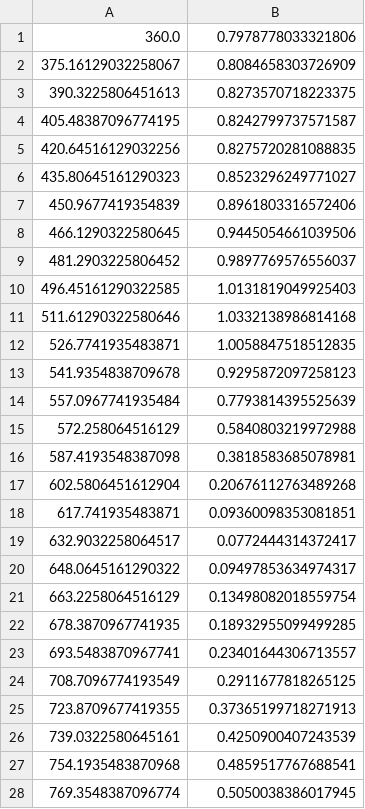
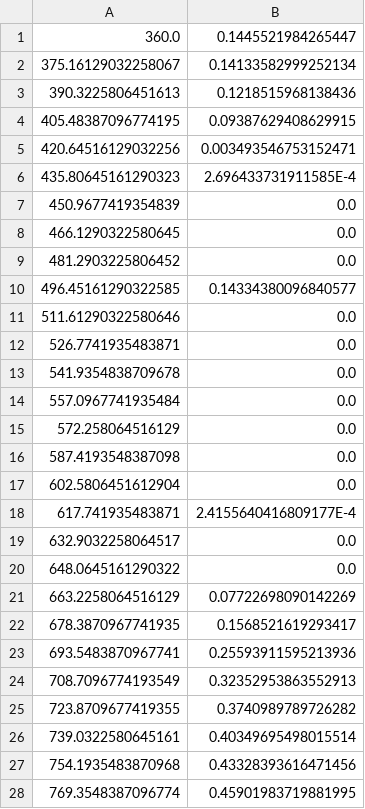
Before and after one commit to snowjak88/rays, a CSV file: rays/core/data/rgb-spectra/cyan.csv, drawn as a sheet; only a part is shown; the diff covers the shown part only.

Commit message:
A number of fixes, primarily to how Spectra are handled.
:core
- Introduced a new Colorspace, RGB_Gammaless, representing the gamma-*uncorrected* sRGB colorspace. (Gamma-correction introduces nasty non-linearities into the conversion-process.)
- SpectralPowerDistribution.fromRGB() now works using this new gammaless sRGB, instead of vanilla sRGB
- By default, now, XYZ.fromSpectrum() keeps physical units
- In general, more documentation revolving around the meanings (i.e., physical units) of some method parameters and return-values

:spectrum-generator
- Spectra generation has been modified to fit either XYZ or RGB_Gammaless values. (You still provide target-values in RGB, but they are converted to either of the two other Colorspaces when performing the "distance" calculations.)
- Added several other properties, which can naturally be adjusted at run-time via the command-line

:worker
- Patched a hole whereby executing on a 1-core CPU would cause the worker-process to not spawn any RenderTask-executing threads

```diff
--- a/rays/core/data/rgb-spectra/cyan.csv
+++ b/rays/core/data/rgb-spectra/cyan.csv
@@ -1,28 +1,28 @@
-360.0,0.7978778033321806
-375.16129032258067,0.8084658303726909
-390.3225806451613,0.8273570718223375
-405.48387096774195,0.8242799737571587
-420.64516129032256,0.8275720281088835
-435.80645161290323,0.8523296249771027
-450.9677419354839,0.8961803316572406
-466.1290322580645,0.9445054661039506
-481.2903225806452,0.9897769576556037
-496.45161290322585,1.0131819049925403
-511.61290322580646,1.0332138986814168
-526.7741935483871,1.0058847518512835
-541.9354838709678,0.9295872097258123
-557.0967741935484,0.7793814395525639
-572.258064516129,0.5840803219972988
-587.4193548387098,0.3818583685078981
-602.5806451612904,0.20676112763489268
-617.741935483871,0.09360098353081851
-632.9032258064517,0.0772444314372417
-648.0645161290322,0.09497853634974317
-663.2258064516129,0.13498082018559754
-678.3870967741935,0.18932955099499285
-693.5483870967741,0.23401644306713557
-708.7096774193549,0.2911677818265125
-723.8709677419355,0.37365199718271913
-739.0322580645161,0.4250900407243539
-754.1935483870968,0.4859517767688541
-769.3548387096774,0.5050038386017945
+360.0,0.1445521984265447
+375.16129032258067,0.14133582999252134
+390.3225806451613,0.1218515968138436
+405.48387096774195,0.09387629408629915
+420.64516129032256,0.003493546753152471
+435.80645161290323,2.696433731911585E-4
+450.9677419354839,0.0
+466.1290322580645,0.0
+481.2903225806452,0.0
+496.45161290322585,0.14334380096840577
+511.61290322580646,0.0
+526.7741935483871,0.0
+541.9354838709678,0.0
+557.0967741935484,0.0
+572.258064516129,0.0
+587.4193548387098,0.0
+602.5806451612904,0.0
+617.741935483871,2.4155640416809177E-4
+632.9032258064517,0.0
+648.0645161290322,0.0
+663.2258064516129,0.07722698090142269
+678.3870967741935,0.1568521619293417
+693.5483870967741,0.25593911595213936
+708.7096774193549,0.32352953863552913
+723.8709677419355,0.3740989789726282
+739.0322580645161,0.40349695498015514
+754.1935483870968,0.43328393616471456
+769.3548387096774,0.45901983719881995
```
Also changed, not shown: 4 edited cells elsewhere in this file, rays/core/data/rgb-spectra/green.csv, rays/core/data/rgb-spectra/magenta.csv, 46 other files.
